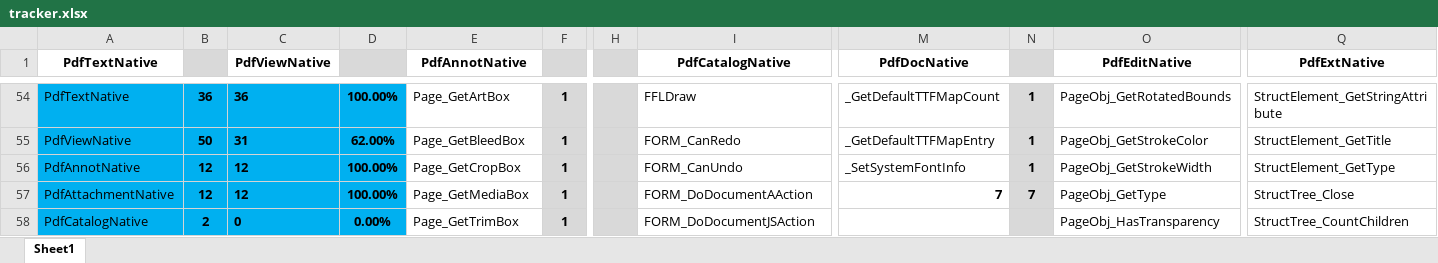
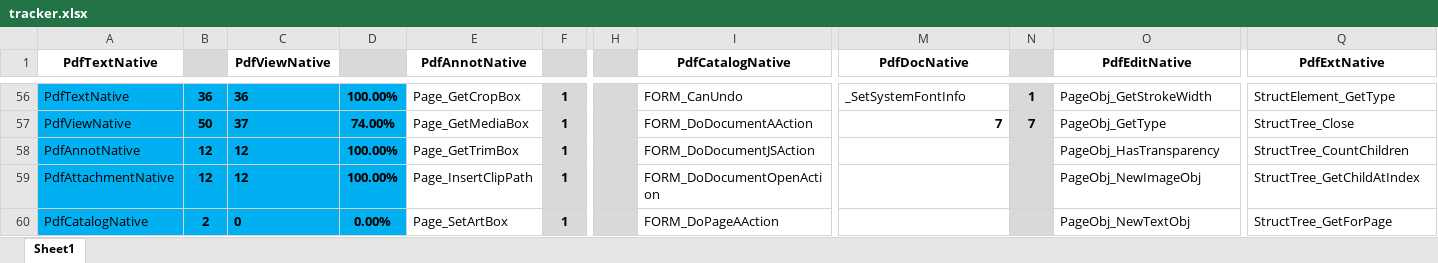
Before and after one commit to nebulaeonline/dotPDFium, an Excel workbook: tracker.xlsx, sheet Sheet1, drawn as a sheet; only a part is shown, gaps mark what is left out; values as stored, in another font and other column widths than the file's, no borders; addresses are those after the commit; the diff covers the shown part only; the diff names each change by its address in the sheet, - before the commit and + after, or states it on an @@ line.

```diff
--- a/tracker.xlsx (sheet Sheet1)
+++ b/tracker.xlsx (sheet Sheet1)
-E56 (PdfAnnotNative): Page_GetArtBox
+E56 (PdfAnnotNative): Page_GetCropBox
-I56 (PdfCatalogNative): FFLDraw
+I56 (PdfCatalogNative): FORM_CanUndo
-M56 (PdfDocNative): _GetDefaultTTFMapCount
+M56 (PdfDocNative): _SetSystemFontInfo
-O56 (PdfEditNative): PageObj_GetRotatedBounds
+O56 (PdfEditNative): PageObj_GetStrokeWidth
-Q56 (PdfExtNative): StructElement_GetStringAttribute
+Q56 (PdfExtNative): StructElement_GetType
-C57 (PdfViewNative): 31
+C57 (PdfViewNative): 37
-D57: 62.00%
+D57: 74.00%
-E57 (PdfAnnotNative): Page_GetBleedBox
+E57 (PdfAnnotNative): Page_GetMediaBox
-I57 (PdfCatalogNative): FORM_CanRedo
+I57 (PdfCatalogNative): FORM_DoDocumentAAction
-M57 (PdfDocNative): _GetDefaultTTFMapEntry
+M57 (PdfDocNative): 7
-M57 bold: off
+M57 bold: on
-N57: 1
+N57: 7
-O57 (PdfEditNative): PageObj_GetStrokeColor
+O57 (PdfEditNative): PageObj_GetType
-Q57 (PdfExtNative): StructElement_GetTitle
+Q57 (PdfExtNative): StructTree_Close
-E58 (PdfAnnotNative): Page_GetCropBox
+E58 (PdfAnnotNative): Page_GetTrimBox
-I58 (PdfCatalogNative): FORM_CanUndo
+I58 (PdfCatalogNative): FORM_DoDocumentJSAction
-M58 (PdfDocNative): _SetSystemFontInfo
+M58 (PdfDocNative): (empty)
-N58: 1
+N58: (empty)
-O58 (PdfEditNative): PageObj_GetStrokeWidth
+O58 (PdfEditNative): PageObj_HasTransparency
-Q58 (PdfExtNative): StructElement_GetType
+Q58 (PdfExtNative): StructTree_CountChildren
-E59 (PdfAnnotNative): Page_GetMediaBox
+E59 (PdfAnnotNative): Page_InsertClipPath
-I59 (PdfCatalogNative): FORM_DoDocumentAAction
+I59 (PdfCatalogNative): FORM_DoDocumentOpenAction
-M59 (PdfDocNative): 7
+M59 (PdfDocNative): (empty)
-N59: 7
+N59: (empty)
-O59 (PdfEditNative): PageObj_GetType
+O59 (PdfEditNative): PageObj_NewImageObj
-Q59 (PdfExtNative): StructTree_Close
+Q59 (PdfExtNative): StructTree_GetChildAtIndex
-E60 (PdfAnnotNative): Page_GetTrimBox
+E60 (PdfAnnotNative): Page_SetArtBox
-I60 (PdfCatalogNative): FORM_DoDocumentJSAction
+I60 (PdfCatalogNative): FORM_DoPageAAction
-O60 (PdfEditNative): PageObj_HasTransparency
+O60 (PdfEditNative): PageObj_NewTextObj
-Q60 (PdfExtNative): StructTree_CountChildren
+Q60 (PdfExtNative): StructTree_GetForPage
```
Also changed, not shown: 2 added rows, 2 removed rows, 120 edited cells, cell formats and merged cells elsewhere in this sheet, formulas that keep their value, 6 other files.
